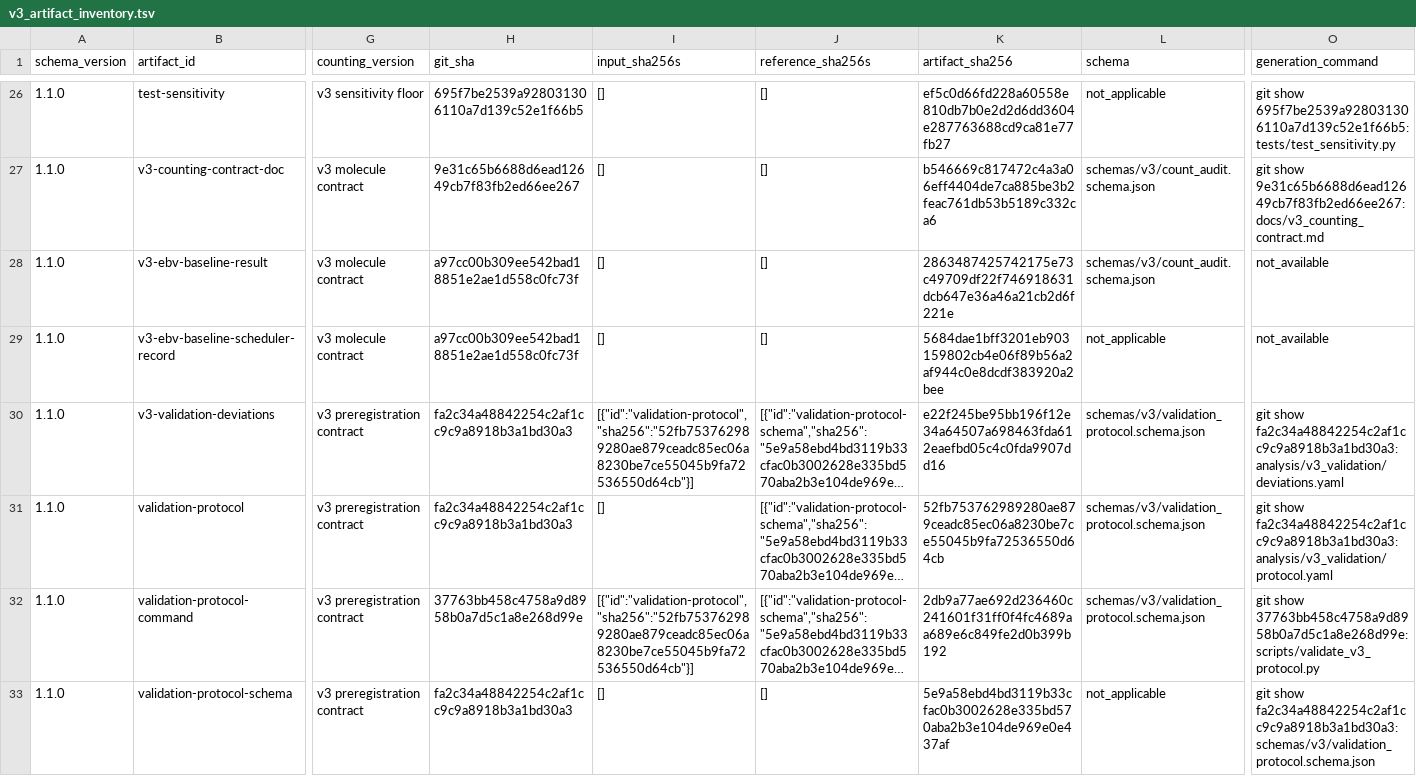
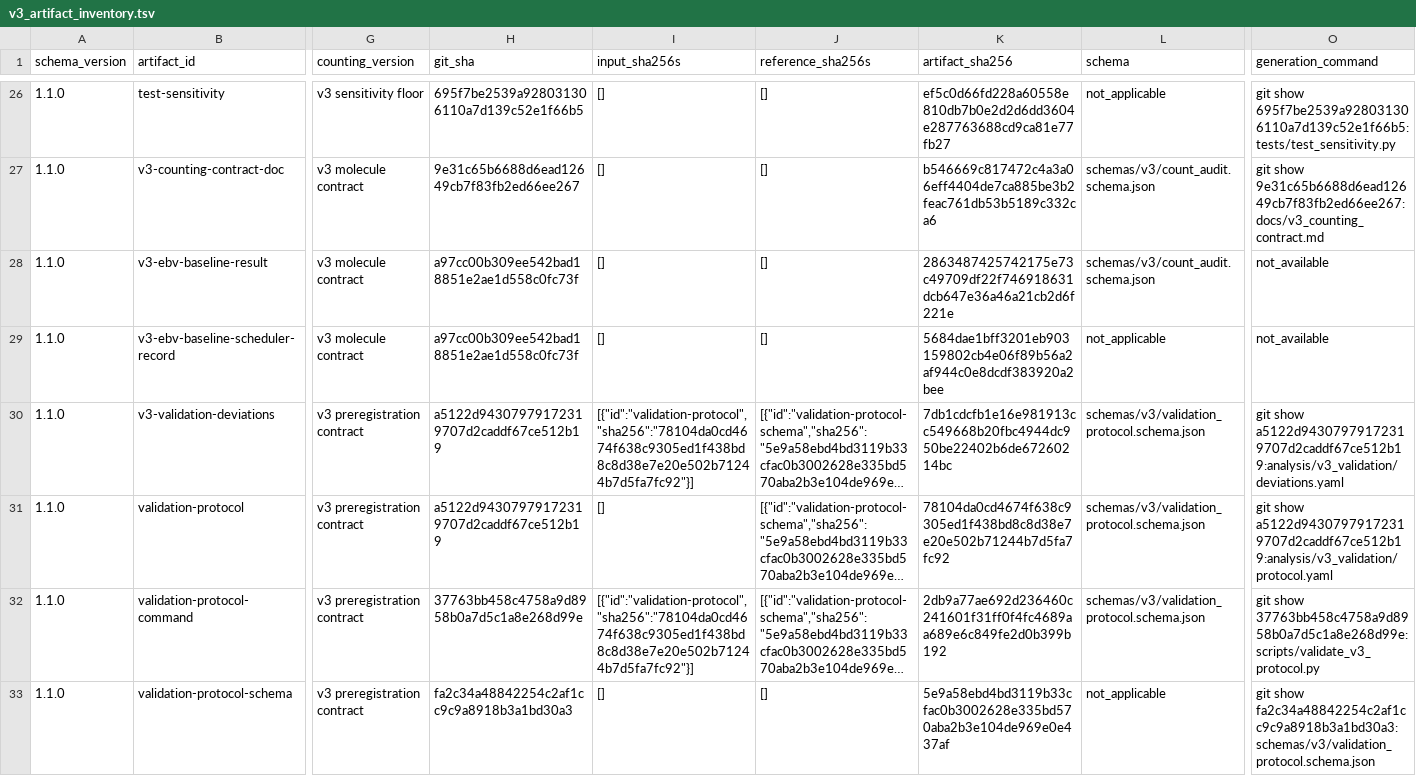
Before and after one commit to mdmanurung/ViralScan-reproducibility, a TSV file: analysis/v3_artifact_inventory.tsv, drawn as a sheet; only a part is shown, gaps mark what is left out; long unchanged cells end in …; the diff covers the shown part only; the diff names each change by its address in the sheet, - before the commit and + after, or states it on an @@ line.

```diff
--- a/analysis/v3_artifact_inventory.tsv
+++ b/analysis/v3_artifact_inventory.tsv
-H30:H31 (git_sha): fa2c34a48842254c2af1cc9c9a8918b3a1bd30a3
+H30:H31 (git_sha): a5122d94307979172319707d2caddf67ce512b19
-I30 (input_sha256s): [{"id":"validation-protocol","sha256":"52fb753762989280ae879ceadc85ec06a8230be7ce55045b9fa72536550d64cb"}]
+I30 (input_sha256s): [{"id":"validation-protocol","sha256":"78104da0cd4674f638c9305ed1f438bd8c8d38e7e20e502b71244b7d5fa7fc92"}]
-K30 (artifact_sha256): e22f245be95bb196f12e34a64507a698463fda612eaefbd05c4c0fda9907dd16
+K30 (artifact_sha256): 7db1cdcfb1e16e981913cc549668b20fbc4944dc950be22402b6de67260214bc
-O30 (generation_command): git show fa2c34a48842254c2af1cc9c9a8918b3a1bd30a3:analysis/v3_validation/deviations.yaml
+O30 (generation_command): git show a5122d94307979172319707d2caddf67ce512b19:analysis/v3_validation/deviations.yaml
-K31 (artifact_sha256): 52fb753762989280ae879ceadc85ec06a8230be7ce55045b9fa72536550d64cb
+K31 (artifact_sha256): 78104da0cd4674f638c9305ed1f438bd8c8d38e7e20e502b71244b7d5fa7fc92
-O31 (generation_command): git show fa2c34a48842254c2af1cc9c9a8918b3a1bd30a3:analysis/v3_validation/protocol.yaml
+O31 (generation_command): git show a5122d94307979172319707d2caddf67ce512b19:analysis/v3_validation/protocol.yaml
-I32 (input_sha256s): [{"id":"validation-protocol","sha256":"52fb753762989280ae879ceadc85ec06a8230be7ce55045b9fa72536550d64cb"}]
+I32 (input_sha256s): [{"id":"validation-protocol","sha256":"78104da0cd4674f638c9305ed1f438bd8c8d38e7e20e502b71244b7d5fa7fc92"}]
```
Also changed, not shown: 2 edited cells elsewhere in this file, 1 other file.
